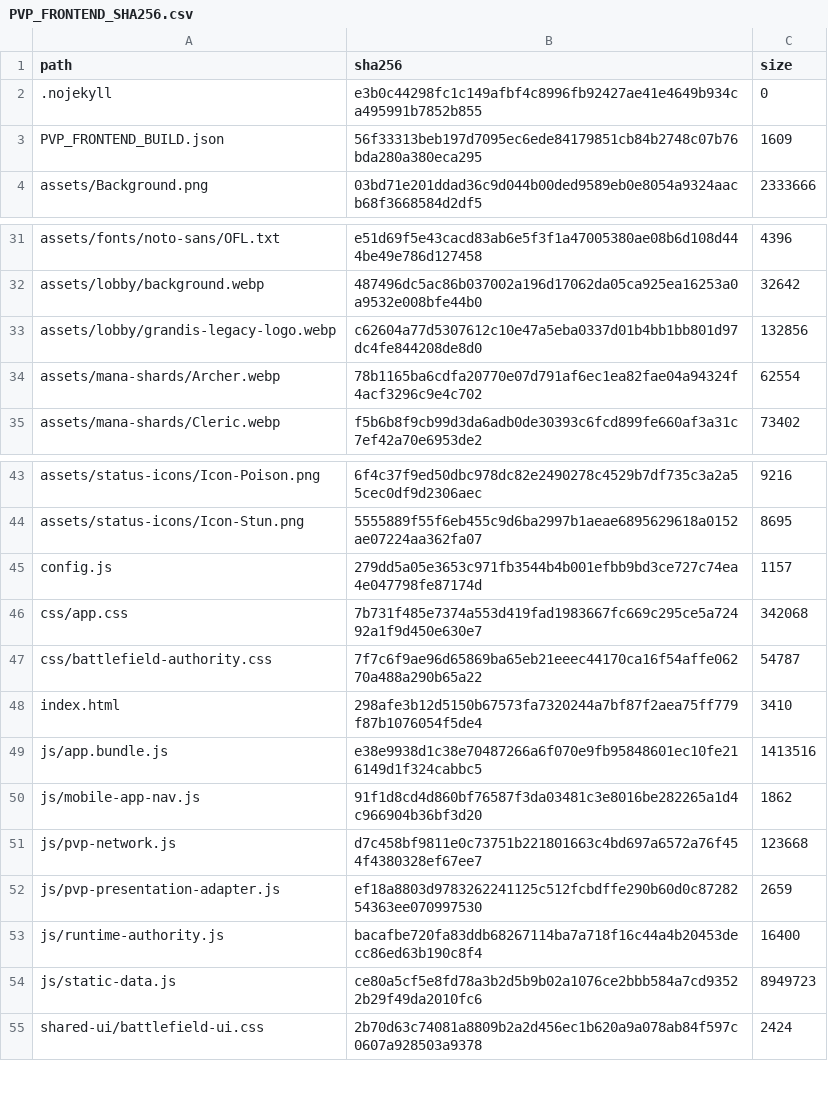
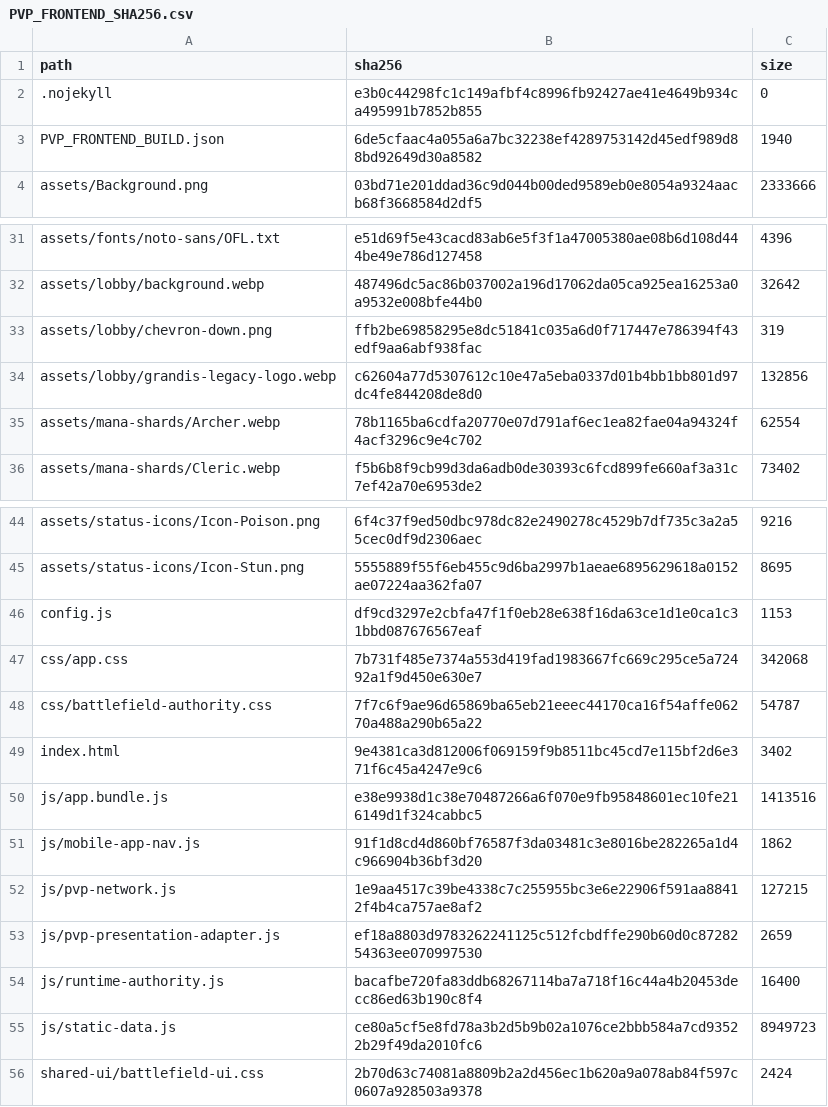
Before and after one commit to GrandisLegacyTCG/GrandisLegacyTCG.github.io, a CSV file: pvp/PVP_FRONTEND_SHA256.csv, drawn as a sheet; only a part is shown, gaps mark what is left out.

```diff
--- a/pvp/PVP_FRONTEND_SHA256.csv
+++ b/pvp/PVP_FRONTEND_SHA256.csv
@@ -2,3 +2,3 @@ path,sha256,size
 ".nojekyll","e3b0c44298fc1c149afbf4c8996fb92427ae41e4649b934ca495991b7852b855","0"
-"PVP_FRONTEND_BUILD.json","56f33313beb197d7095ec6ede84179851cb84b2748c07b76bda280a380eca295","1609"
+"PVP_FRONTEND_BUILD.json","6de5cfaac4a055a6a7bc32238ef4289753142d45edf989d88bd92649d30a8582","1940"
 "assets/Background.png","03bd71e201ddad36c9d044b00ded9589eb0e8054a9324aacb68f3668584d2df5","2333666"
@@ -32,2 +32,3 @@ path,sha256,size
 "assets/lobby/background.webp","487496dc5ac86b037002a196d17062da05ca925ea16253a0a9532e008bfe44b0","32642"
+"assets/lobby/chevron-down.png","ffb2be69858295e8dc51841c035a6d0f717447e786394f43edf9aa6abf938fac","319"
 "assets/lobby/grandis-legacy-logo.webp","c62604a77d5307612c10e47a5eba0337d01b4bb1bb801d97dc4fe844208de8d0","132856"
@@ -44,9 +45,9 @@ path,sha256,size
 "assets/status-icons/Icon-Stun.png","5555889f55f6eb455c9d6ba2997b1aeae6895629618a0152ae07224aa362fa07","8695"
-"config.js","279dd5a05e3653c971fb3544b4b001efbb9bd3ce727c74ea4e047798fe87174d","1157"
+"config.js","df9cd3297e2cbfa47f1f0eb28e638f16da63ce1d1e0ca1c31bbd087676567eaf","1153"
 "css/app.css","7b731f485e7374a553d419fad1983667fc669c295ce5a72492a1f9d450e630e7","342068"
 "css/battlefield-authority.css","7f7c6f9ae96d65869ba65eb21eeec44170ca16f54affe06270a488a290b65a22","54787"
-"index.html","298afe3b12d5150b67573fa7320244a7bf87f2aea75ff779f87b1076054f5de4","3410"
+"index.html","9e4381ca3d812006f069159f9b8511bc45cd7e115bf2d6e371f6c45a4247e9c6","3402"
 "js/app.bundle.js","e38e9938d1c38e70487266a6f070e9fb95848601ec10fe216149d1f324cabbc5","1413516"
 "js/mobile-app-nav.js","91f1d8cd4d860bf76587f3da03481c3e8016be282265a1d4c966904b36bf3d20","1862"
-"js/pvp-network.js","d7c458bf9811e0c73751b221801663c4bd697a6572a76f454f4380328ef67ee7","123668"
+"js/pvp-network.js","1e9aa4517c39be4338c7c255955bc3e6e22906f591aa88412f4b4ca757ae8af2","127215"
 "js/pvp-presentation-adapter.js","ef18a8803d9783262241125c512fcbdffe290b60d0c8728254363ee070997530","2659"
```
Also changed, not shown: FILE_MANIFEST_SHA256.csv, 16 other files.
